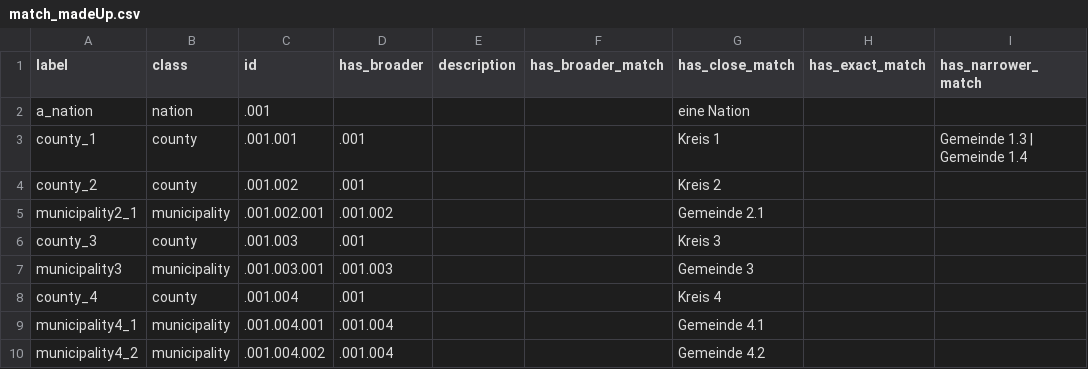
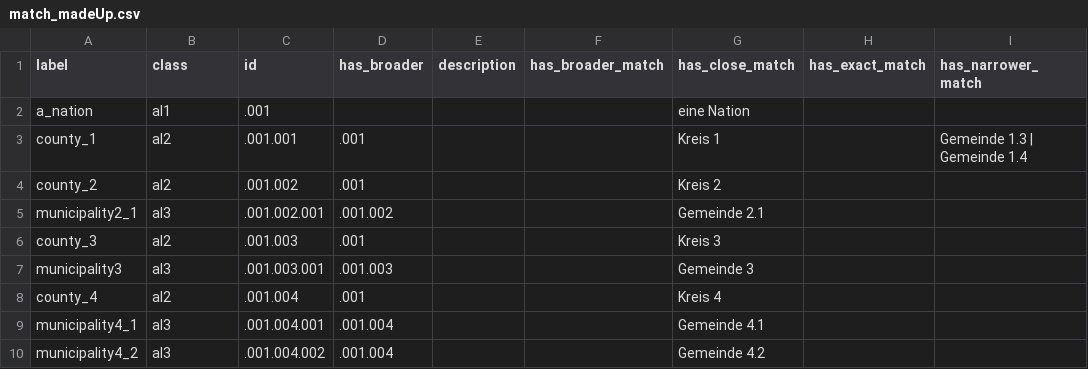
Before and after one commit to luckinet/arealDB, a CSV file: inst/test_datasets/match_madeUp.csv, drawn as a sheet.

Commit message:
adapt example data to new changes

```diff
--- a/inst/test_datasets/match_madeUp.csv
+++ b/inst/test_datasets/match_madeUp.csv
@@ -1,10 +1,10 @@
 label,class,id,has_broader,description,has_broader_match,has_close_match,has_exact_match,has_narrower_match
-a_nation,nation,.001,,,,eine Nation,,
-county_1,county,.001.001,.001,,,Kreis 1,,Gemeinde 1.3 | Gemeinde 1.4
-county_2,county,.001.002,.001,,,Kreis 2,,
-municipality2_1,municipality,.001.002.001,.001.002,,,Gemeinde 2.1,,
-county_3,county,.001.003,.001,,,Kreis 3,,
-municipality3,municipality,.001.003.001,.001.003,,,Gemeinde 3,,
-county_4,county,.001.004,.001,,,Kreis 4,,
-municipality4_1,municipality,.001.004.001,.001.004,,,Gemeinde 4.1,,
-municipality4_2,municipality,.001.004.002,.001.004,,,Gemeinde 4.2,,
+a_nation,al1,.001,,,,eine Nation,,
+county_1,al2,.001.001,.001,,,Kreis 1,,Gemeinde 1.3 | Gemeinde 1.4
+county_2,al2,.001.002,.001,,,Kreis 2,,
+municipality2_1,al3,.001.002.001,.001.002,,,Gemeinde 2.1,,
+county_3,al2,.001.003,.001,,,Kreis 3,,
+municipality3,al3,.001.003.001,.001.003,,,Gemeinde 3,,
+county_4,al2,.001.004,.001,,,Kreis 4,,
+municipality4_1,al3,.001.004.001,.001.004,,,Gemeinde 4.1,,
+municipality4_2,al3,.001.004.002,.001.004,,,Gemeinde 4.2,,
```
Also changed, not shown: inst/test_datasets/match_gadm.csv, 1 other file.
